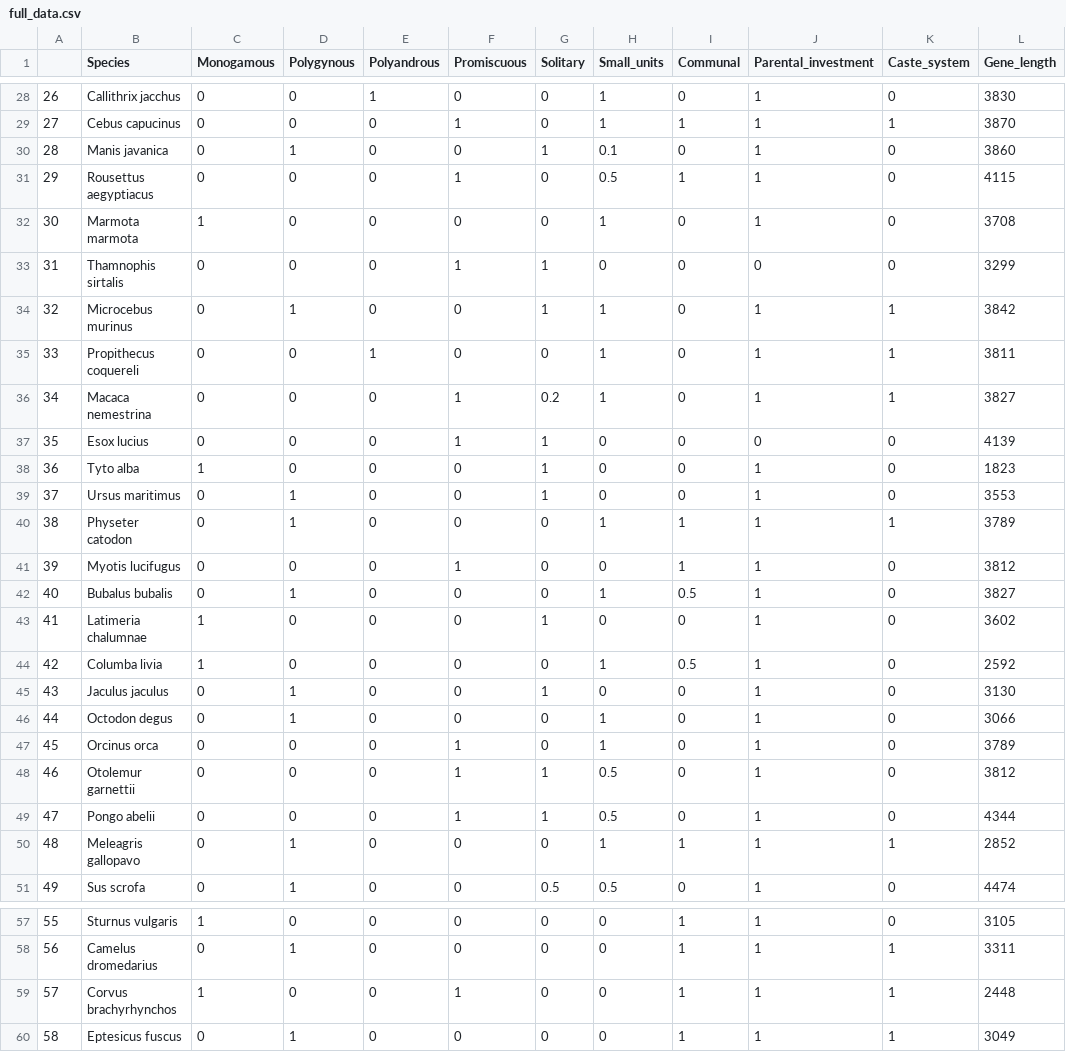
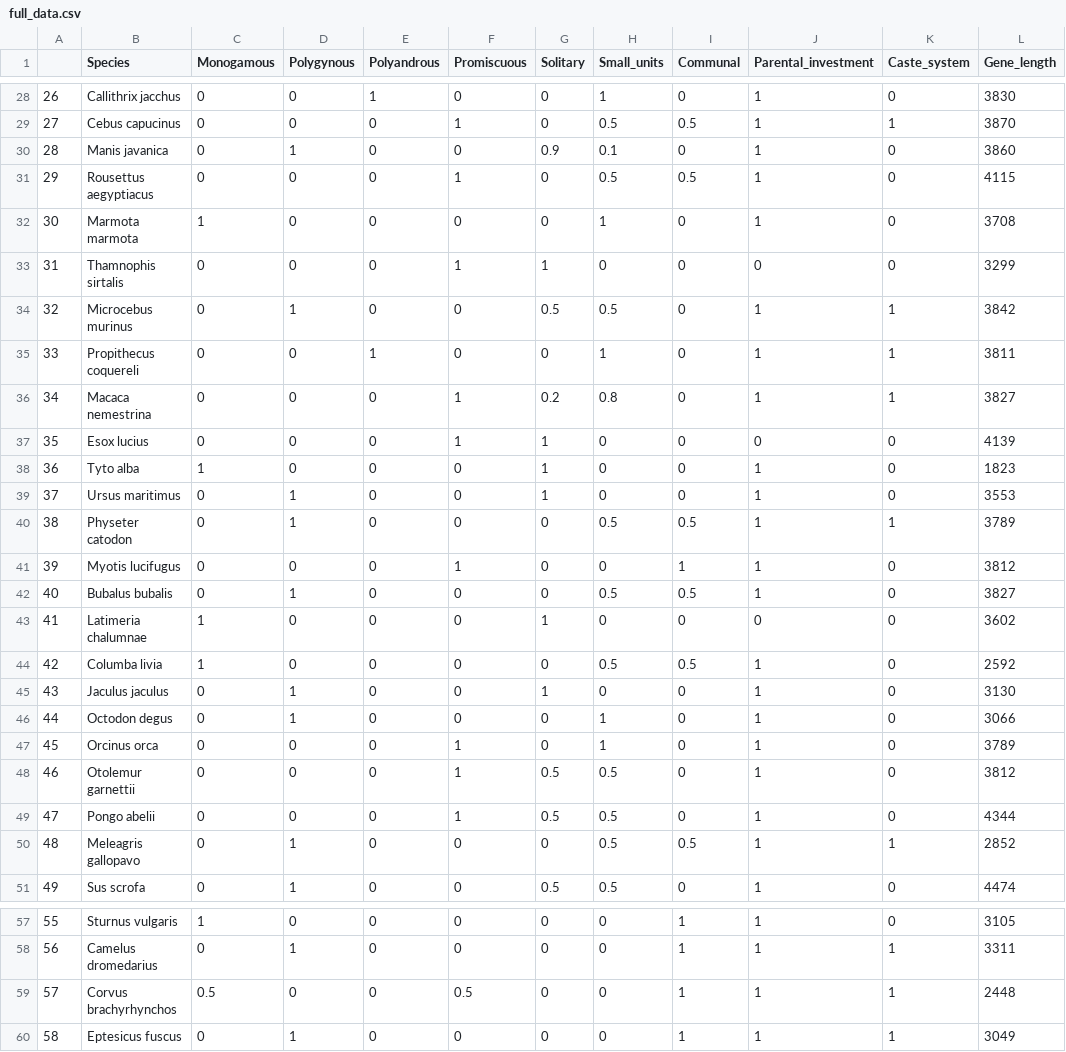
Before and after one commit to lightninglark/bioinfomatics-project-2, a CSV file: full_data.csv, drawn as a sheet; only a part is shown, gaps mark what is left out; the diff covers the shown part only.

```diff
--- a/full_data.csv
+++ b/full_data.csv
@@ -28,10 +28,10 @@
 26,Callithrix jacchus,0,0,1,0,0,1,0,1,0,3830
-27,Cebus capucinus,0,0,0,1,0,1,1,1,1,3870
-28,Manis javanica,0,1,0,0,1,0.1,0,1,0,3860
-29,Rousettus aegyptiacus,0,0,0,1,0,0.5,1,1,0,4115
+27,Cebus capucinus,0,0,0,1,0,0.5,0.5,1,1,3870
+28,Manis javanica,0,1,0,0,0.9,0.1,0,1,0,3860
+29,Rousettus aegyptiacus,0,0,0,1,0,0.5,0.5,1,0,4115
 30,Marmota marmota,1,0,0,0,0,1,0,1,0,3708
 31,Thamnophis sirtalis,0,0,0,1,1,0,0,0,0,3299
-32,Microcebus murinus,0,1,0,0,1,1,0,1,1,3842
+32,Microcebus murinus,0,1,0,0,0.5,0.5,0,1,1,3842
 33,Propithecus coquereli,0,0,1,0,0,1,0,1,1,3811
-34,Macaca nemestrina,0,0,0,1,0.2,1,0,1,1,3827
+34,Macaca nemestrina,0,0,0,1,0.2,0.8,0,1,1,3827
 35,Esox lucius,0,0,0,1,1,0,0,0,0,4139
@@ -39,7 +39,7 @@
 37,Ursus maritimus,0,1,0,0,1,0,0,1,0,3553
-38,Physeter catodon,0,1,0,0,0,1,1,1,1,3789
+38,Physeter catodon,0,1,0,0,0,0.5,0.5,1,1,3789
 39,Myotis lucifugus,0,0,0,1,0,0,1,1,0,3812
-40,Bubalus bubalis,0,1,0,0,0,1,0.5,1,0,3827
-41,Latimeria chalumnae,1,0,0,0,1,0,0,1,0,3602
-42,Columba livia,1,0,0,0,0,1,0.5,1,0,2592
+40,Bubalus bubalis,0,1,0,0,0,0.5,0.5,1,0,3827
+41,Latimeria chalumnae,1,0,0,0,1,0,0,0,0,3602
+42,Columba livia,1,0,0,0,0,0.5,0.5,1,0,2592
 43,Jaculus jaculus,0,1,0,0,1,0,0,1,0,3130
@@ -47,5 +47,5 @@
 45,Orcinus orca,0,0,0,1,0,1,0,1,0,3789
-46,Otolemur garnettii,0,0,0,1,1,0.5,0,1,0,3812
-47,Pongo abelii,0,0,0,1,1,0.5,0,1,0,4344
-48,Meleagris gallopavo,0,1,0,0,0,1,1,1,1,2852
+46,Otolemur garnettii,0,0,0,1,0.5,0.5,0,1,0,3812
+47,Pongo abelii,0,0,0,1,0.5,0.5,0,1,0,4344
+48,Meleagris gallopavo,0,1,0,0,0,0.5,0.5,1,1,2852
 49,Sus scrofa,0,1,0,0,0.5,0.5,0,1,0,4474
@@ -58,3 +58,3 @@
 56,Camelus dromedarius,0,1,0,0,0,0,1,1,1,3311
-57,Corvus brachyrhynchos,1,0,0,1,0,0,1,1,1,2448
+57,Corvus brachyrhynchos,0.5,0,0,0.5,0,0,1,1,1,2448
 58,Eptesicus fuscus,0,1,0,0,0,0,1,1,1,3049
```
Also changed, not shown: 30 edited cells elsewhere in this file, training_data.csv, validation_data.csv.
